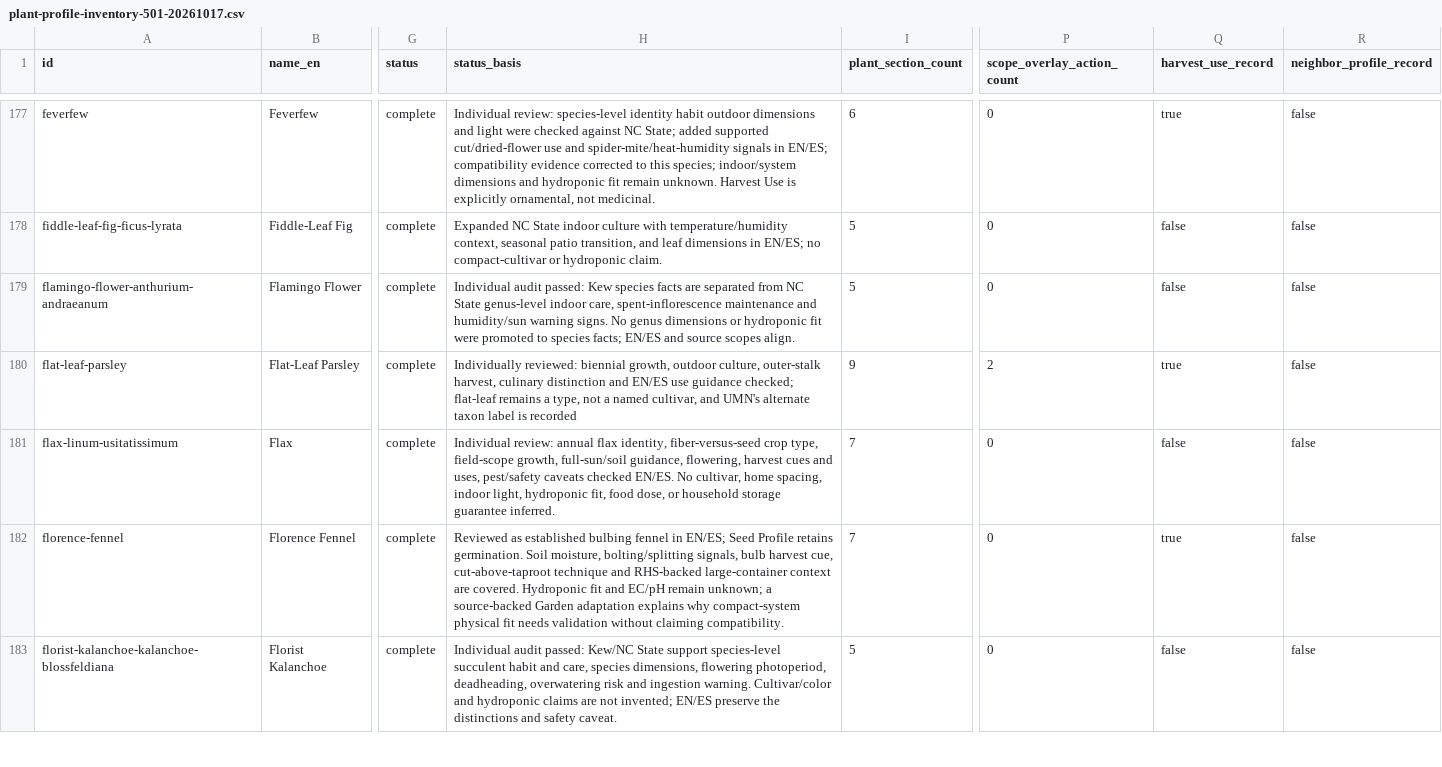
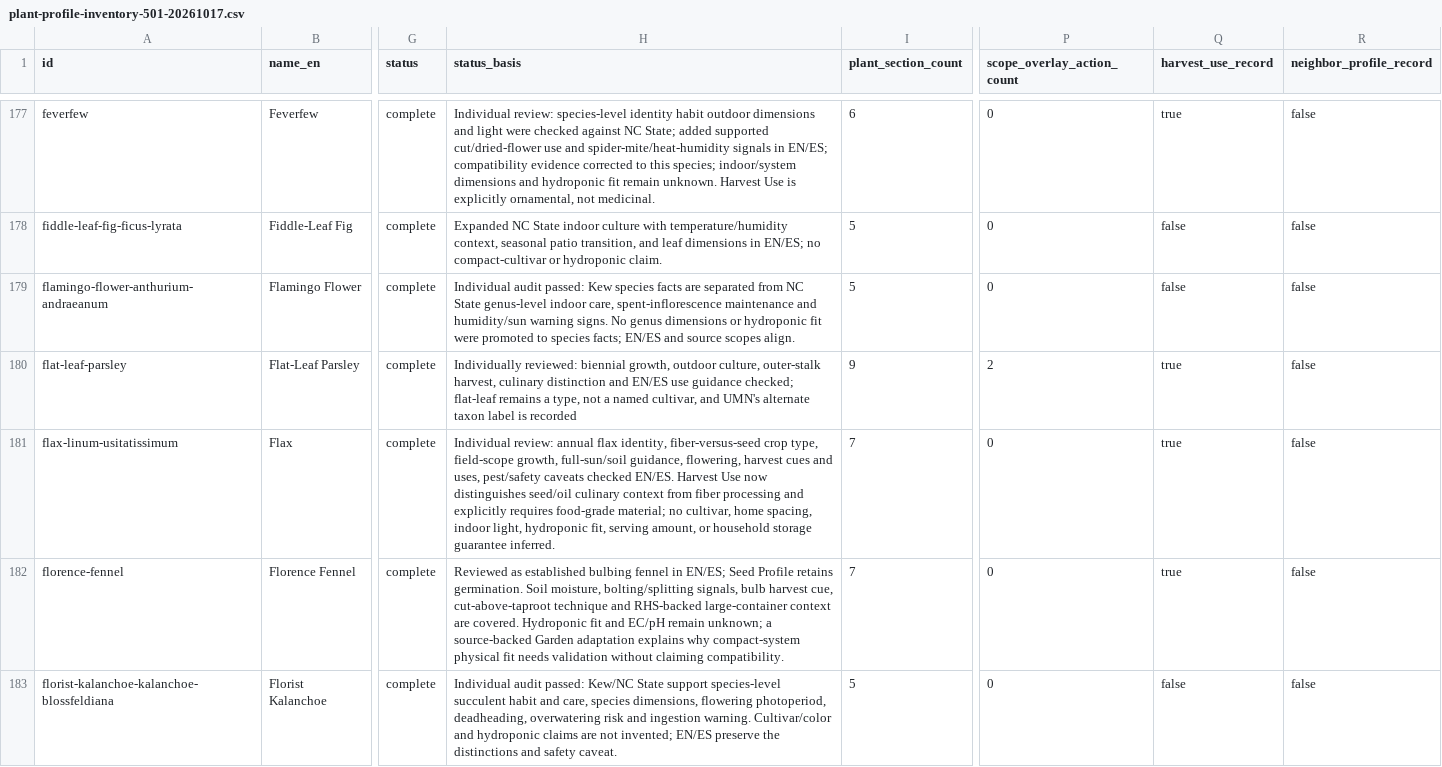
Before and after one commit to juangaudino/streex-garden, a CSV file: labs/gardenpedia/research/plant-profile-inventory-501-20261017.csv, drawn as a sheet; only a part is shown, gaps mark what is left out; the diff names each change by its address in the sheet, - before the commit and + after, or states it on an @@ line.

Commit message:
feat(gardenpedia): add scoped flax harvest guidance

```diff
--- a/labs/gardenpedia/research/plant-profile-inventory-501-20261017.csv
+++ b/labs/gardenpedia/research/plant-profile-inventory-501-20261017.csv
-H181 (status_basis): …checked EN/ES. No cultivar, home spacing, indoor light, hydroponic fit, food dose, or household…
+H181 (status_basis): …checked EN/ES. Harvest Use now distinguishes seed/oil culinary context from fiber processing and explicitly requires food-grade material; no cultivar, home spacing, indoor light, hydroponic fit, serving amount, or household…
-Q181 (harvest_use_record): false
+Q181 (harvest_use_record): true
```
Also changed, not shown: 4 other files.
